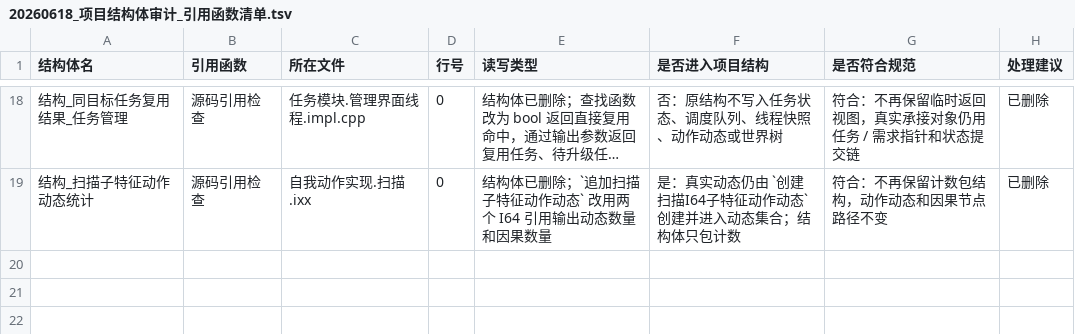
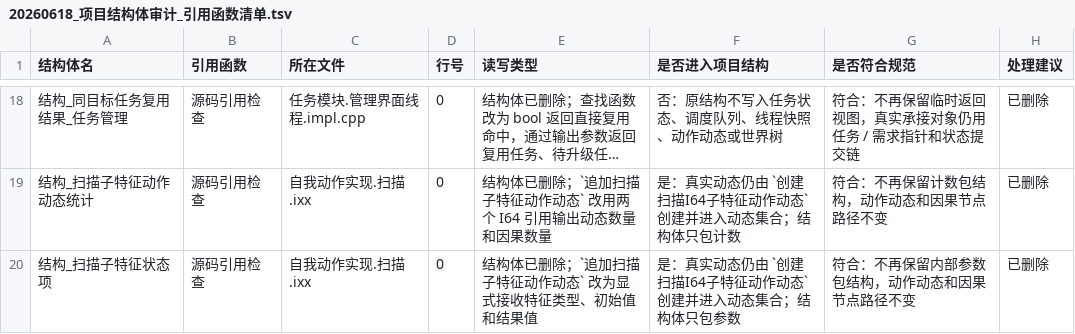
Before and after one commit to chunhaizh-cyber/Birthplace-of-digital-civilization, a TSV file: 实施记录/20260618_项目结构体审计_引用函数清单.tsv, drawn as a sheet; only a part is shown, gaps mark what is left out; long unchanged cells end in ….

```diff
--- a/实施记录/20260618_项目结构体审计_引用函数清单.tsv
+++ b/实施记录/20260618_项目结构体审计_引用函数清单.tsv
@@ -19 +19,2 @@
 结构_扫描子特征动作动态统计	源码引用检查	自我动作实现.扫描.ixx	0	结构体已删除；`追加扫描子特征动作动态` 改用两个 I64 引用输出动态数量和因果数量	是：真实动态仍由 `创建扫描I64子特征动作动态` 创建并进入动态集合；结构体只包计数	符合：不再保留计数包结构，动作动态和因果节点路径不变	已删除
+结构_扫描子特征状态项	源码引用检查	自我动作实现.扫描.ixx	0	结构体已删除；`追加扫描子特征动作动态` 改为显式接收特征类型、初始值和结果值	是：真实动态仍由 `创建扫描I64子特征动作动态` 创建并进入动态集合；结构体只包参数	符合：不再保留内部参数包结构，动作动态和因果节点路径不变	已删除
```
Also changed, not shown: 实施记录/20260618_项目结构体审计_结构体清单.tsv, 5 other files.
